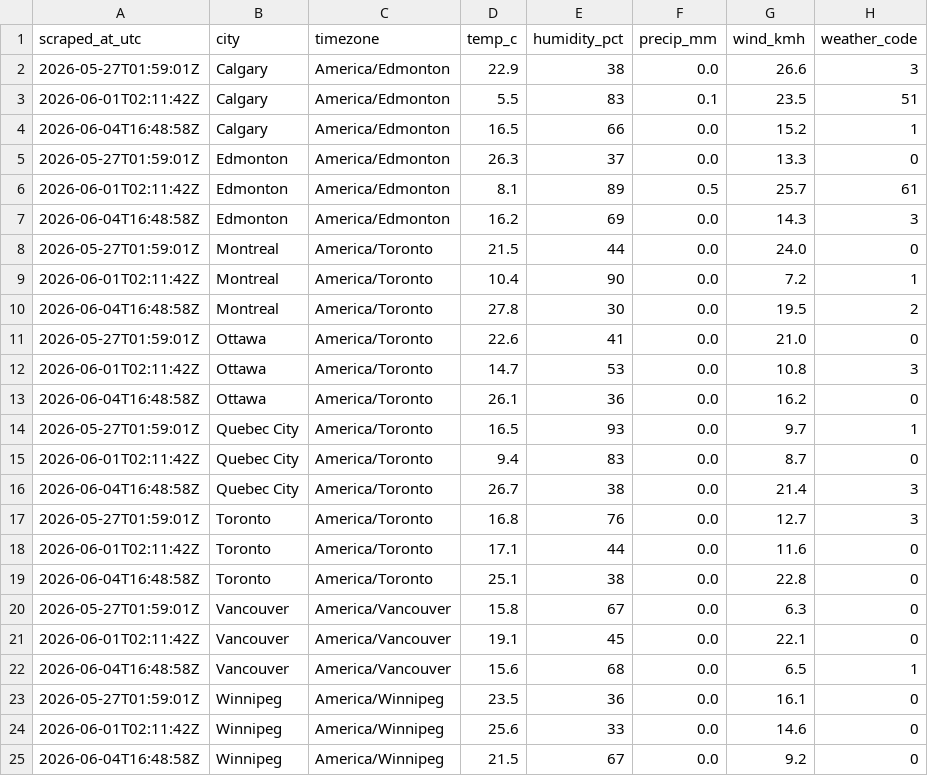
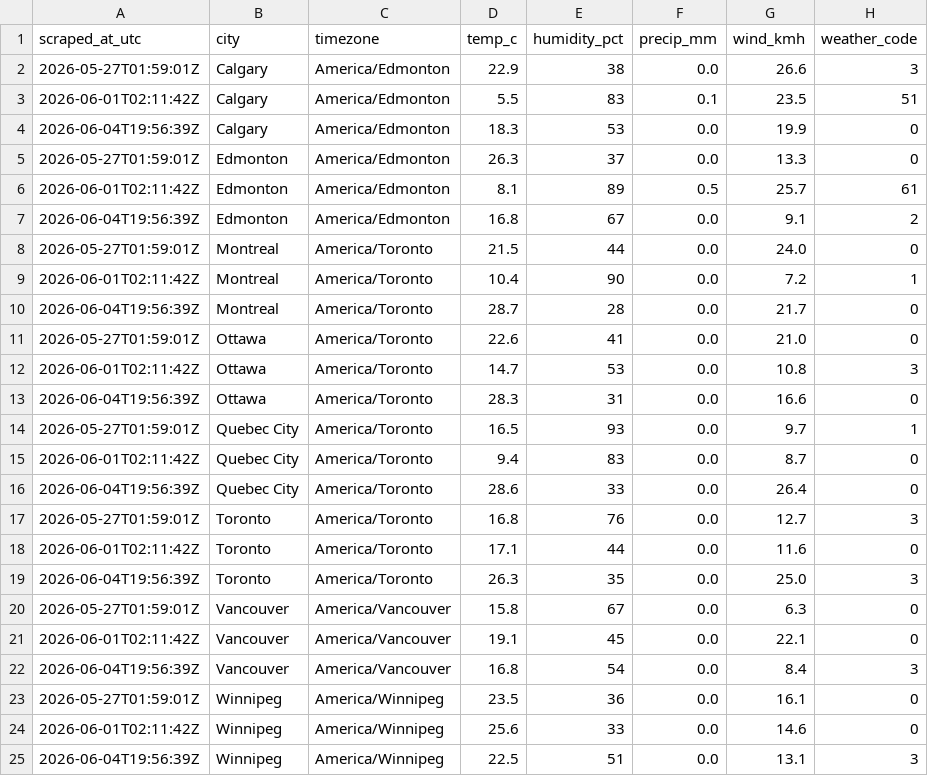
Before and after one commit to imran-ahmed377/weathertracker-ai, a CSV file: output/weather_observations.csv, drawn as a sheet.

```diff
--- a/output/weather_observations.csv
+++ b/output/weather_observations.csv
@@ -3,23 +3,23 @@ scraped_at_utc,city,timezone,temp_c,humidity_pct,precip_mm,wind_kmh,weather_code
 2026-06-01T02:11:42Z,Calgary,America/Edmonton,5.5,83,0.1,23.5,51
-2026-06-04T16:48:58Z,Calgary,America/Edmonton,16.5,66,0.0,15.2,1
+2026-06-04T19:56:39Z,Calgary,America/Edmonton,18.3,53,0.0,19.9,0
 2026-05-27T01:59:01Z,Edmonton,America/Edmonton,26.3,37,0.0,13.3,0
 2026-06-01T02:11:42Z,Edmonton,America/Edmonton,8.1,89,0.5,25.7,61
-2026-06-04T16:48:58Z,Edmonton,America/Edmonton,16.2,69,0.0,14.3,3
+2026-06-04T19:56:39Z,Edmonton,America/Edmonton,16.8,67,0.0,9.1,2
 2026-05-27T01:59:01Z,Montreal,America/Toronto,21.5,44,0.0,24.0,0
 2026-06-01T02:11:42Z,Montreal,America/Toronto,10.4,90,0.0,7.2,1
-2026-06-04T16:48:58Z,Montreal,America/Toronto,27.8,30,0.0,19.5,2
+2026-06-04T19:56:39Z,Montreal,America/Toronto,28.7,28,0.0,21.7,0
 2026-05-27T01:59:01Z,Ottawa,America/Toronto,22.6,41,0.0,21.0,0
 2026-06-01T02:11:42Z,Ottawa,America/Toronto,14.7,53,0.0,10.8,3
-2026-06-04T16:48:58Z,Ottawa,America/Toronto,26.1,36,0.0,16.2,0
+2026-06-04T19:56:39Z,Ottawa,America/Toronto,28.3,31,0.0,16.6,0
 2026-05-27T01:59:01Z,Quebec City,America/Toronto,16.5,93,0.0,9.7,1
 2026-06-01T02:11:42Z,Quebec City,America/Toronto,9.4,83,0.0,8.7,0
-2026-06-04T16:48:58Z,Quebec City,America/Toronto,26.7,38,0.0,21.4,3
+2026-06-04T19:56:39Z,Quebec City,America/Toronto,28.6,33,0.0,26.4,0
 2026-05-27T01:59:01Z,Toronto,America/Toronto,16.8,76,0.0,12.7,3
 2026-06-01T02:11:42Z,Toronto,America/Toronto,17.1,44,0.0,11.6,0
-2026-06-04T16:48:58Z,Toronto,America/Toronto,25.1,38,0.0,22.8,0
+2026-06-04T19:56:39Z,Toronto,America/Toronto,26.3,35,0.0,25.0,3
 2026-05-27T01:59:01Z,Vancouver,America/Vancouver,15.8,67,0.0,6.3,0
 2026-06-01T02:11:42Z,Vancouver,America/Vancouver,19.1,45,0.0,22.1,0
-2026-06-04T16:48:58Z,Vancouver,America/Vancouver,15.6,68,0.0,6.5,1
+2026-06-04T19:56:39Z,Vancouver,America/Vancouver,16.8,54,0.0,8.4,3
 2026-05-27T01:59:01Z,Winnipeg,America/Winnipeg,23.5,36,0.0,16.1,0
 2026-06-01T02:11:42Z,Winnipeg,America/Winnipeg,25.6,33,0.0,14.6,0
-2026-06-04T16:48:58Z,Winnipeg,America/Winnipeg,21.5,67,0.0,9.2,0
+2026-06-04T19:56:39Z,Winnipeg,America/Winnipeg,22.5,51,0.0,13.1,3
```
Also changed, not shown: output/weather_daily.csv, 1 other file.
